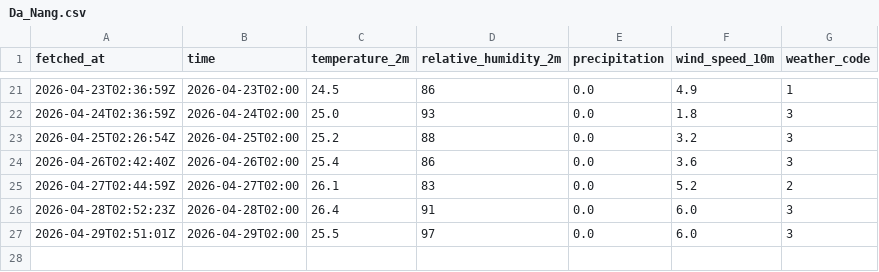
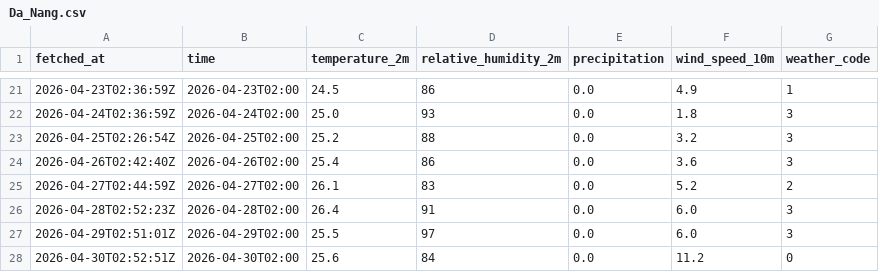
Before and after one commit to CrisAQ2410/weather_log, a CSV file: data/weather/Da_Nang.csv, drawn as a sheet; only a part is shown, gaps mark what is left out.

Commit message:
data: update weather data - 2026-04-30 02:52 UTC

```diff
--- a/data/weather/Da_Nang.csv
+++ b/data/weather/Da_Nang.csv
@@ -27 +27,2 @@ fetched_at,time,temperature_2m,relative_humidity_2m,precipitation,wind_speed_10m
 2026-04-29T02:51:01Z,2026-04-29T02:00,25.5,97,0.0,6.0,3
+2026-04-30T02:52:51Z,2026-04-30T02:00,25.6,84,0.0,11.2,0
```
Also changed, not shown: data/weather/Hanoi.csv, data/weather/Ho_Chi_Minh.csv.
